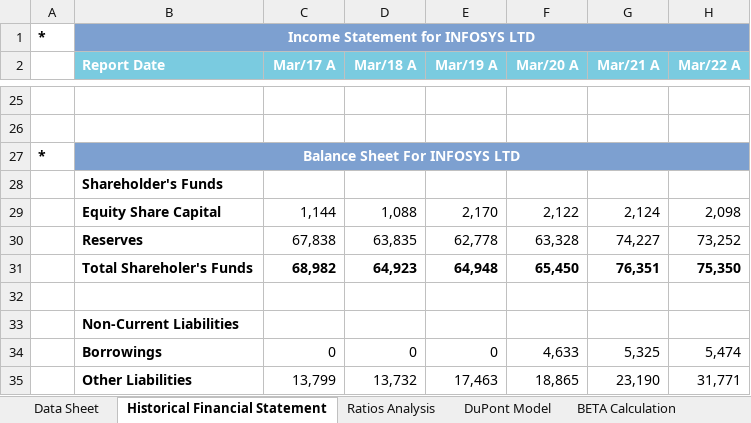
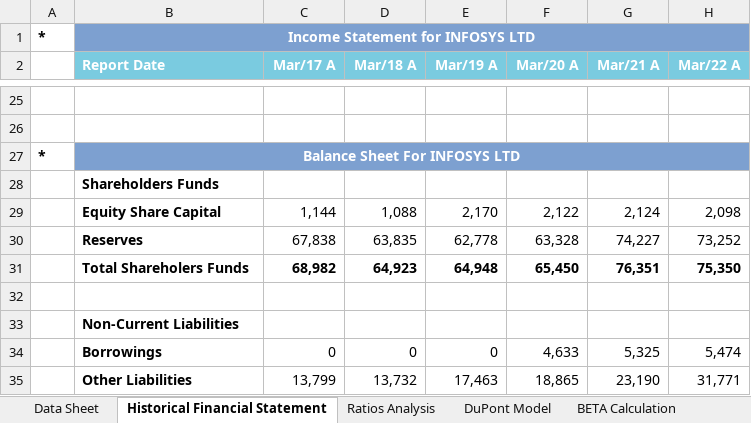
Before and after one commit to arpittripathi4298/Infosys-Complete-Financial-Analysis, an Excel workbook: Infosys.xlsx, sheet Historical Financial Statement, drawn as a sheet; only a part is shown, gaps mark what is left out; values as stored, in another font and other column widths than the file's, no borders; the diff names each change by its address in the sheet, - before the commit and + after, or states it on an @@ line.

```diff
--- a/Infosys.xlsx (sheet Historical Financial Statement)
+++ b/Infosys.xlsx (sheet Historical Financial Statement)
-B28 (Report Date): Shareholder's Funds
+B28 (Report Date): Shareholders Funds
-B31 (Report Date): Total Shareholer's Funds
+B31 (Report Date): Total Shareholers Funds
```
Also changed, not shown: sheet Ratios Analysis, formulas that keep their value.
